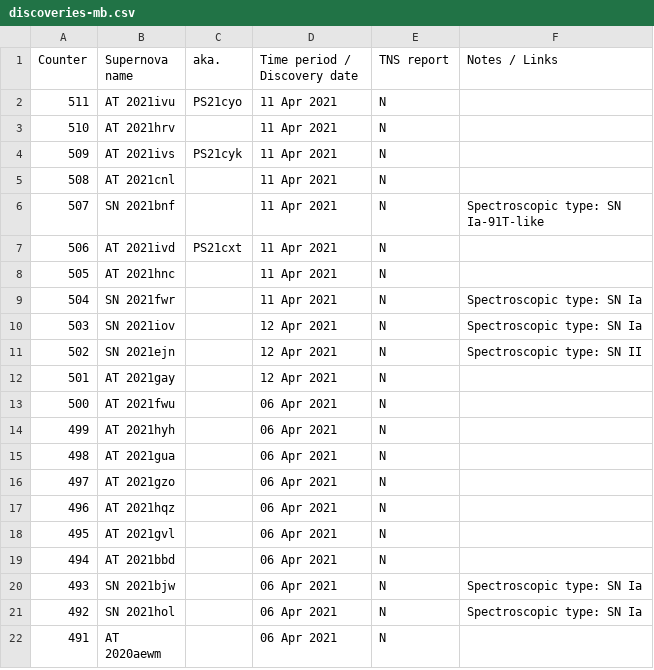
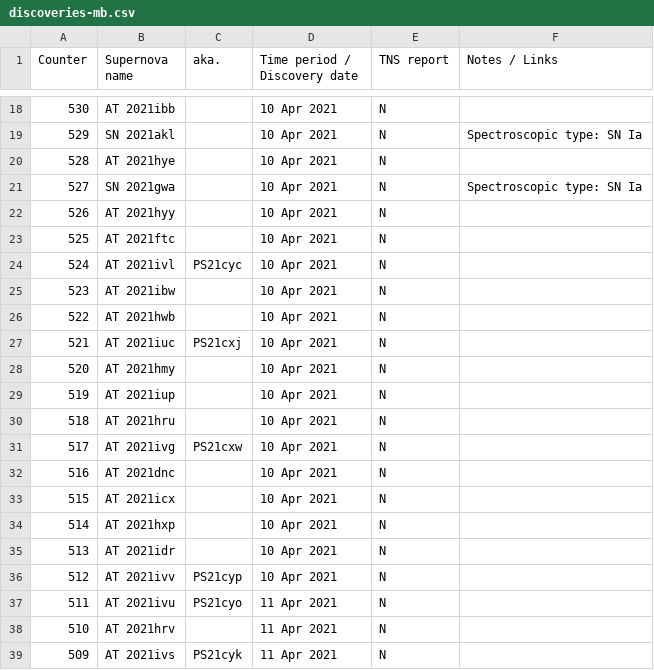
Before and after one commit to mbiesiad/supernovas-biesiada, a CSV file: table/discoveries-mb.csv, drawn as a sheet; only a part is shown, gaps mark what is left out; the shorter side is filled out with more unchanged rows; the diff covers the shown part only; the diff names each change by its address in the sheet, - before the commit and + after, or states it on an @@ line.

Commit message:
Update discoveries-mb.csv
Updates to no. 546

```diff
--- a/table/discoveries-mb.csv
+++ b/table/discoveries-mb.csv
+row 18: 530 | AT 2021ibb |  | 10 Apr 2021 | N
+row 19: 529 | SN 2021akl |  | 10 Apr 2021 | N | Spectroscopic type: SN Ia
+row 20: 528 | AT 2021hye |  | 10 Apr 2021 | N
+row 21: 527 | SN 2021gwa |  | 10 Apr 2021 | N | Spectroscopic type: SN Ia
+row 22: 526 | AT 2021hyy |  | 10 Apr 2021 | N
+row 23: 525 | AT 2021ftc |  | 10 Apr 2021 | N
+row 24: 524 | AT 2021ivl | PS21cyc | 10 Apr 2021 | N
+row 25: 523 | AT 2021ibw |  | 10 Apr 2021 | N
+row 26: 522 | AT 2021hwb |  | 10 Apr 2021 | N
+row 27: 521 | AT 2021iuc | PS21cxj | 10 Apr 2021 | N
+row 28: 520 | AT 2021hmy |  | 10 Apr 2021 | N
+row 29: 519 | AT 2021iup |  | 10 Apr 2021 | N
+row 30: 518 | AT 2021hru |  | 10 Apr 2021 | N
+row 31: 517 | AT 2021ivg | PS21cxw | 10 Apr 2021 | N
+row 32: 516 | AT 2021dnc |  | 10 Apr 2021 | N
+row 33: 515 | AT 2021icx |  | 10 Apr 2021 | N
+row 34: 514 | AT 2021hxp |  | 10 Apr 2021 | N
+row 35: 513 | AT 2021idr |  | 10 Apr 2021 | N
+row 36: 512 | AT 2021ivv | PS21cyp | 10 Apr 2021 | N
```
Also changed, not shown: 16 added rows elsewhere in this file.
